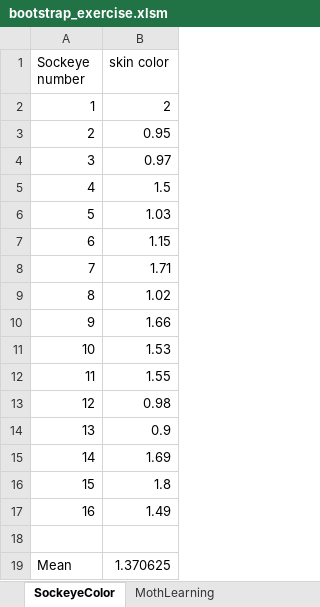
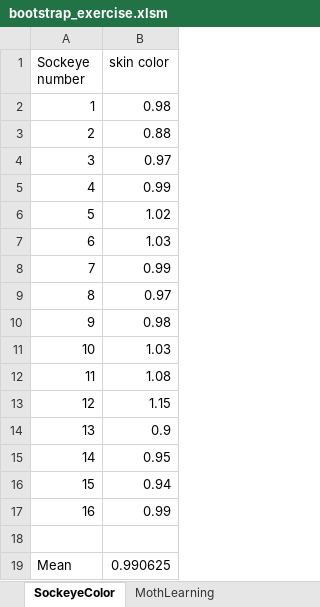
Before and after one commit to wkristan/wkristan.github.io, an Excel workbook: materials/activities/11.bootstrapping/bootstrap_exercise.xlsm, sheet SockeyeColor, drawn as a sheet; values as stored, in another font and other column widths than the file's, no borders; the diff names each change by its address in the sheet, - before the commit and + after, or states it on an @@ line.

```diff
--- a/materials/activities/11.bootstrapping/bootstrap_exercise.xlsm (sheet SockeyeColor)
+++ b/materials/activities/11.bootstrapping/bootstrap_exercise.xlsm (sheet SockeyeColor)
-B2 (skin color): 2
+B2 (skin color): 0.98
-B3 (skin color): 0.95
+B3 (skin color): 0.88
-B5 (skin color): 1.5
+B5 (skin color): 0.99
-B6 (skin color): 1.03
+B6 (skin color): 1.02
-B7 (skin color): 1.15
+B7 (skin color): 1.03
-B8 (skin color): 1.71
+B8 (skin color): 0.99
-B9 (skin color): 1.02
+B9 (skin color): 0.97
-B10 (skin color): 1.66
+B10 (skin color): 0.98
-B11 (skin color): 1.53
+B11 (skin color): 1.03
-B12 (skin color): 1.55
+B12 (skin color): 1.08
-B13 (skin color): 0.98
+B13 (skin color): 1.15
-B15 (skin color): 1.69
+B15 (skin color): 0.95
-B16 (skin color): 1.8
+B16 (skin color): 0.94
-B17 (skin color): 1.49
+B17 (skin color): 0.99
-B19 (skin color): 1.370625
+B19 (skin color): 0.990625
```
Also changed, not shown: 14 other files.
